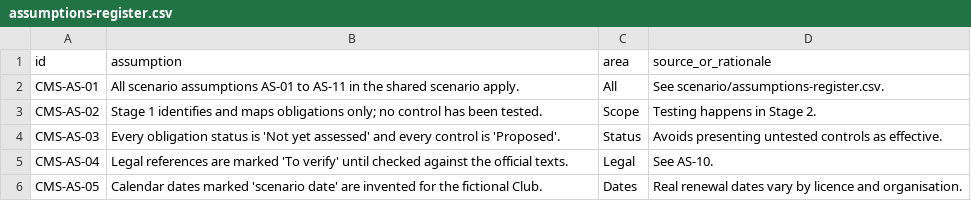
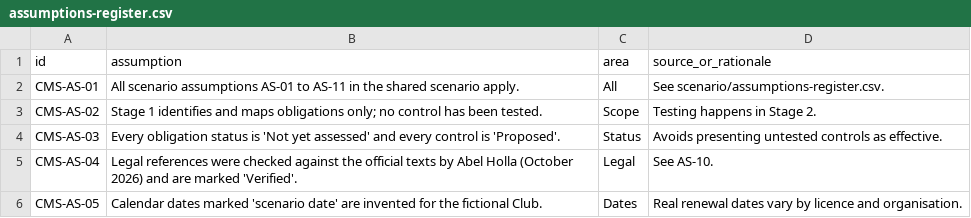
Before and after one commit to HollaAB/ai-governance-portfolio, a CSV file: compliance-management-system/01-project-charter/assumptions-register.csv, drawn as a sheet.

```diff
--- a/compliance-management-system/01-project-charter/assumptions-register.csv
+++ b/compliance-management-system/01-project-charter/assumptions-register.csv
@@ -4,3 +4,3 @@ CMS-AS-02,Stage 1 identifies and maps obligations only; no control has been test
 CMS-AS-03,Every obligation status is 'Not yet assessed' and every control is 'Proposed'.,Status,Avoids presenting untested controls as effective.
-CMS-AS-04,Legal references are marked 'To verify' until checked against the official texts.,Legal,See AS-10.
+CMS-AS-04,Legal references were checked against the official texts by Abel Holla (October 2026) and are marked 'Verified'.,Legal,See AS-10.
 CMS-AS-05,Calendar dates marked 'scenario date' are invented for the fictional Club.,Dates,Real renewal dates vary by licence and organisation.
```
Also changed, not shown: compliance-management-system/03-obligations-register/compliance-calendar.csv, compliance-management-system/03-obligations-register/compliance-register.csv, 25 other files.
